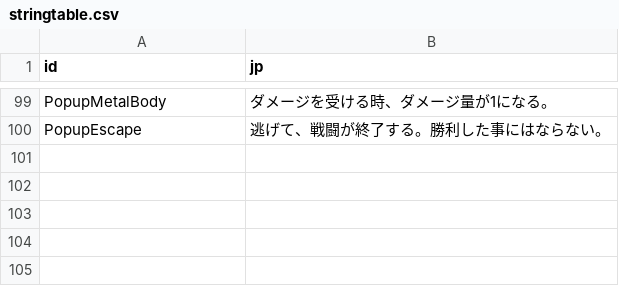
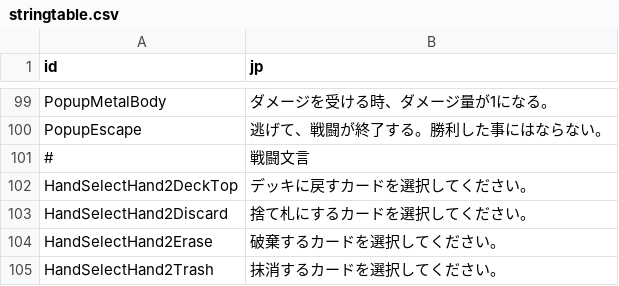
Before and after one commit to yamashita8655/STSLike, a CSV file: Assets/Resources/Csv/stringtable.csv, drawn as a sheet; only a part is shown, gaps mark what is left out.

```diff
--- a/Assets/Resources/Csv/stringtable.csv
+++ b/Assets/Resources/Csv/stringtable.csv
@@ -100 +100,6 @@ PopupMetalBody,ダメージを受ける時、ダメージ量が1になる。
 PopupEscape,逃げて、戦闘が終了する。勝利した事にはならない。
+#,戦闘文言
+HandSelectHand2DeckTop,デッキに戻すカードを選択してください。
+HandSelectHand2Discard,捨て札にするカードを選択してください。
+HandSelectHand2Erase,破棄するカードを選択してください。
+HandSelectHand2Trash,抹消するカードを選択してください。
```
Also changed, not shown: 6 other files.
